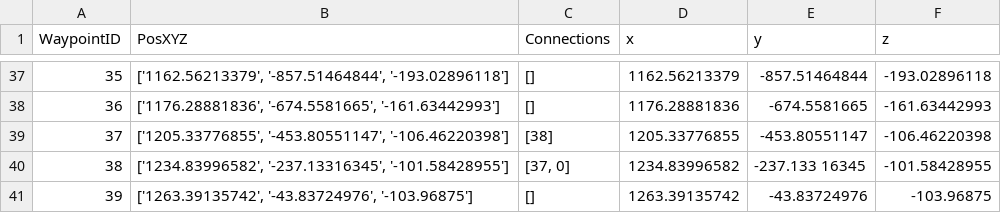
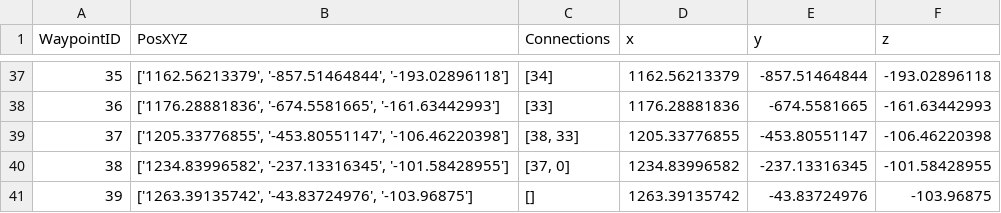
Before and after one commit to igsmo/CSGO-Bot, a CSV file: de_mirage-waypoints-2_modified.csv, drawn as a sheet; only a part is shown, gaps mark what is left out; the diff covers the shown part only.

```diff
--- a/de_mirage-waypoints-2_modified.csv
+++ b/de_mirage-waypoints-2_modified.csv
@@ -37,5 +37,5 @@ WaypointID;PosXYZ;Connections;x;y;z
-35;['1162.56213379', '-857.51464844', '-193.02896118'];[];1162.56213379;-857.51464844;-193.02896118
-36;['1176.28881836', '-674.5581665', '-161.63442993'];[];1176.28881836;-674.5581665;-161.63442993
-37;['1205.33776855', '-453.80551147', '-106.46220398'];[38];1205.33776855;-453.80551147;-106.46220398
-38;['1234.83996582', '-237.13316345', '-101.58428955'];[37, 0];1234.83996582;-237.133 16345;-101.58428955
+35;['1162.56213379', '-857.51464844', '-193.02896118'];[34];1162.56213379;-857.51464844;-193.02896118
+36;['1176.28881836', '-674.5581665', '-161.63442993'];[33];1176.28881836;-674.5581665;-161.63442993
+37;['1205.33776855', '-453.80551147', '-106.46220398'];[38, 33];1205.33776855;-453.80551147;-106.46220398
+38;['1234.83996582', '-237.13316345', '-101.58428955'];[37, 0];1234.83996582;-237.13316345;-101.58428955
 39;['1263.39135742', '-43.83724976', '-103.96875'];[];1263.39135742;-43.83724976;-103.96875
```
Also changed, not shown: 26 edited cells elsewhere in this file, 1 other file.
